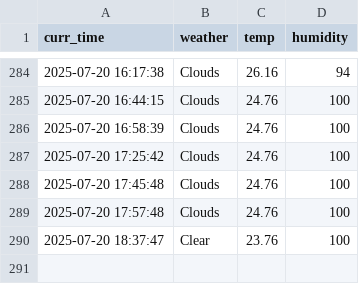
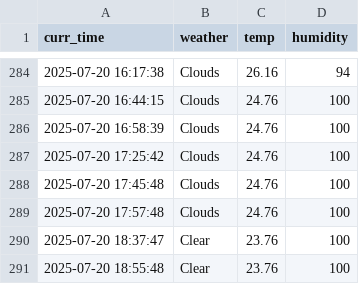
Before and after one commit to tmdals8184/seoul_weather_5_m, a CSV file: seoul_weather.csv, drawn as a sheet; only a part is shown, gaps mark what is left out.

```diff
--- a/seoul_weather.csv
+++ b/seoul_weather.csv
@@ -290 +290,2 @@ curr_time,weather,temp,humidity
 2025-07-20 18:37:47,Clear,23.76,100
+2025-07-20 18:55:48,Clear,23.76,100
```
